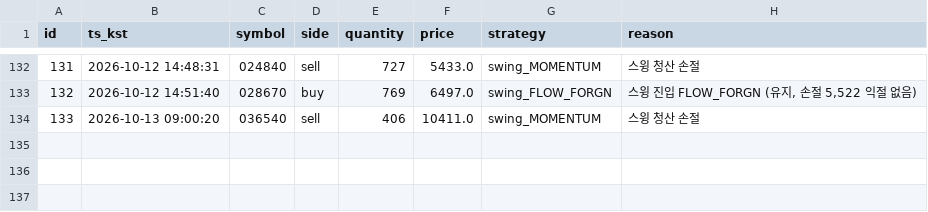
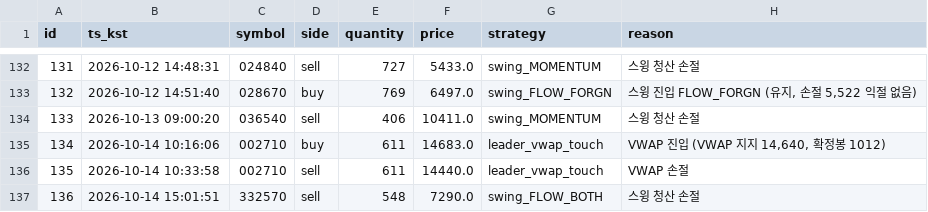
Before and after one commit to inwhan987/-, a CSV file: data/trades.csv, drawn as a sheet; only a part is shown, gaps mark what is left out.

```diff
--- a/data/trades.csv
+++ b/data/trades.csv
@@ -134 +134,4 @@ id,ts_kst,symbol,side,quantity,price,strategy,reason
 133,2026-10-13 09:00:20,036540,sell,406,10411.0,swing_MOMENTUM,스윙 청산 손절
+134,2026-10-14 10:16:06,002710,buy,611,14683.0,leader_vwap_touch,"VWAP 진입 (VWAP 지지 14,640, 확정봉 1012)"
+135,2026-10-14 10:33:58,002710,sell,611,14440.0,leader_vwap_touch,VWAP 손절
+136,2026-10-14 15:01:51,332570,sell,548,7290.0,swing_FLOW_BOTH,스윙 청산 손절
```
Also changed, not shown: data/reviews.csv, 16 other files.
